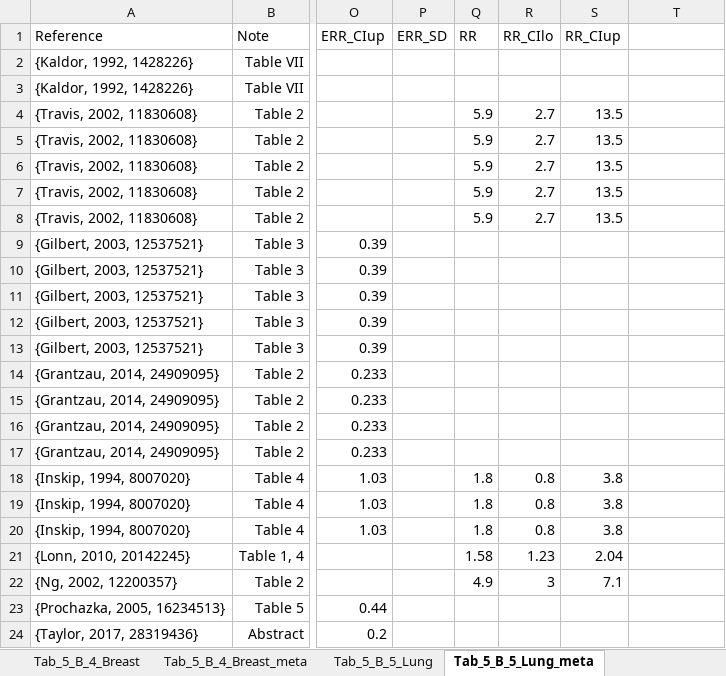
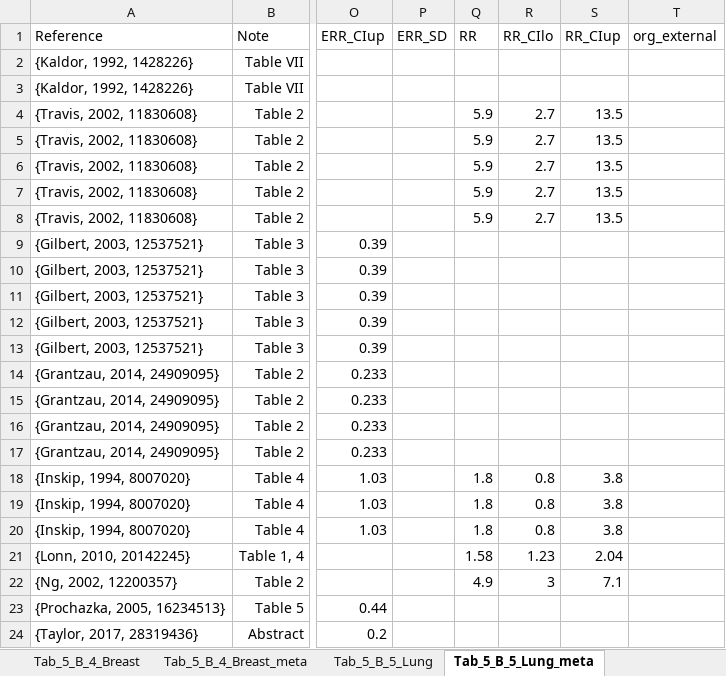
Before and after one commit to dwoll/MeshAgreement, an Excel workbook: SPCaRT_Chapter5_Epidemiology_incomplete first draft_TABLES_08.07.2022.xlsx, sheet Tab_5_B_5_Lung_meta, drawn as a sheet; only a part is shown, gaps mark what is left out; values as stored, in another font and other column widths than the file's, no borders; the diff names each change by its address in the sheet, - before the commit and + after, or states it on an @@ line.

```diff
--- a/SPCaRT_Chapter5_Epidemiology_incomplete first draft_TABLES_08.07.2022.xlsx (sheet Tab_5_B_5_Lung_meta)
+++ b/SPCaRT_Chapter5_Epidemiology_incomplete first draft_TABLES_08.07.2022.xlsx (sheet Tab_5_B_5_Lung_meta)
-T1: (empty)
+T1: org_external
```
Also changed, not shown: sheet Tab_5_B_6_Gastro_meta, sheet Tab_5_B_2_Haem_Lymph_meta, sheet Tab_5_B_7_Thyroid_meta, sheet Tab_5_B_7_Thyroid, sheet Tab_5_B_2_Haematopoetic_Lymph, sheet Tab_5_B_8_Brain_meta, 7 more sheets, 17 other files.
